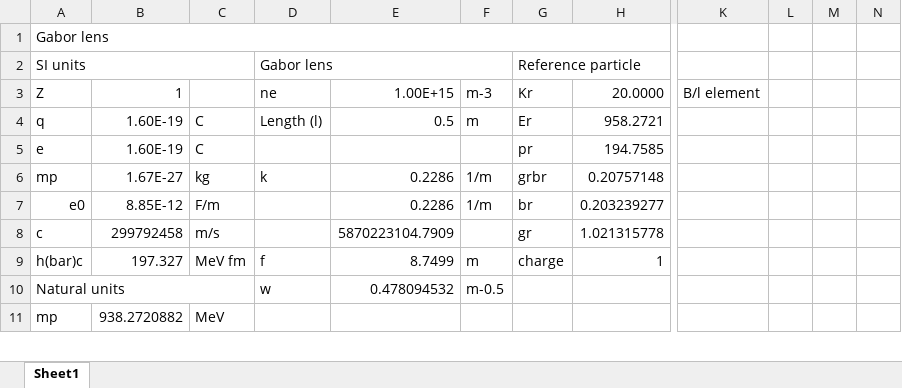
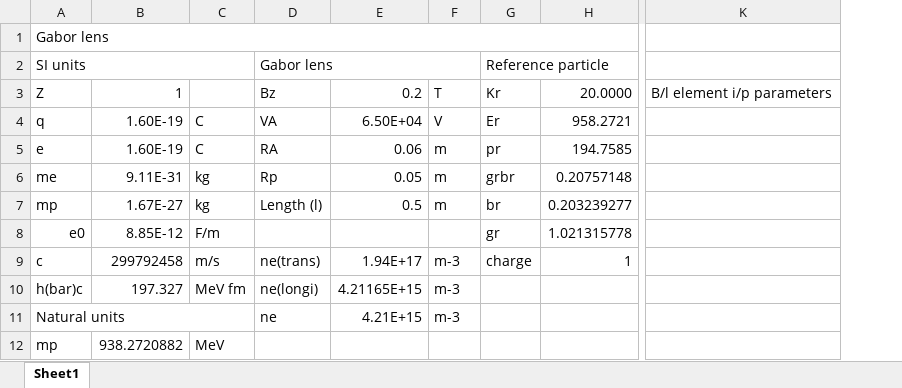
Before and after one commit to ImperialCollegeLondon/LhARAlinearOptics, an Excel workbook: 21-Spreads4Tests/GaborLens.xlsx, sheet Sheet1, drawn as a sheet; only a part is shown, gaps mark what is left out; values as stored, in another font and other column widths than the file's, no cell formats; charts and pictures not drawn; removed rows and columns are numbered as before the commit, all else as after; rows hold the shown columns only; the diff covers the shown part only; the diff names each change by its address in the sheet, - before the commit and + after, or states it on an @@ line.

Commit message:
Partial update to Gabor lens in BeamLineElement

```diff
--- a/21-Spreads4Tests/GaborLens.xlsx (sheet Sheet1)
+++ b/21-Spreads4Tests/GaborLens.xlsx (sheet Sheet1)
-column E, rows 3-10: 1.00E+15 | 0.5 |  | 0.2286 | 0.2286 | 5870223104.7909 | 8.7499 | 0.478094532
+column E, rows 3-5: 0.2 | 6.50E+04 | 0.06; rows 7-11: 0.5 |  | 1.94E+17 | 4.21165E+15 | 4.21E+15
-column K, row 3: B/l element
-column L, empty
-column M, empty
-column N, empty
+column K, row 3: B/l element i/p parameters
-D3: ne
+D3: Bz
-F3: m-3
+F3: T
-D4: Length (l)
+D4: VA
-F4: m
+F4: V
-D5: (empty)
+D5: RA
-F5: (empty)
+F5: m
+row 6: me | 9.11E-31 | kg | Rp | 0.05 | m | grbr | 0.20757148
-D7: k
+D7: Length (l)
-F7: 1/m
+F7: m
-G7: grbr
+G7: br
-H7: 0.20757148
+H7: 0.203239277
-F8: 1/m
+F8: (empty)
-G8: br
+G8: gr
-H8: 0.203239277
+H8: 1.021315778
-D9: (empty)
+D9: ne(trans)
-F9: (empty)
+F9: m-3
-G9: gr
+G9: charge
-H9: 1.021315778
+H9: 1
-D10: f
+D10: ne(longi)
-F10: m
+F10: m-3
-G10: charge
+G10: (empty)
-H10: 1
+H10: (empty)
-D11: w
+D11: ne
-F11: m-0.5
+F11: m-3
```
Also changed, not shown: 9 added rows, 6 removed rows, 25 edited cells and merged cells elsewhere in this sheet, cell formats, formulas that keep their value, charts or pictures, 2 other files.
